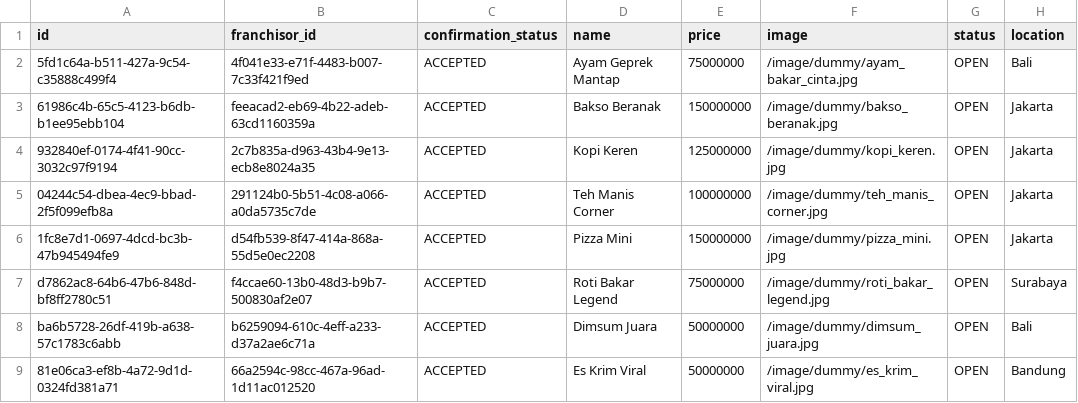
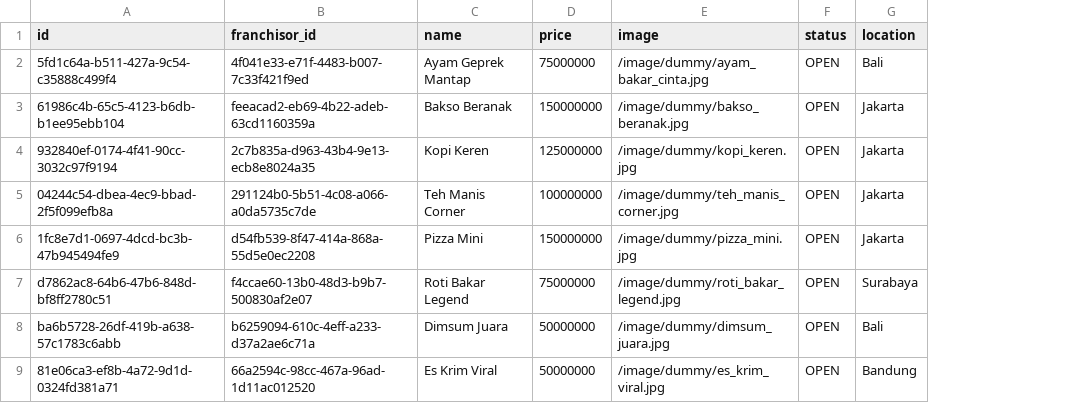
Before and after one commit to agnesjuliana/eazychise, a CSV file: prisma/seed/franchise_listing.csv, drawn as a sheet; only a part is shown; the diff names each change by its address in the sheet, - before the commit and + after, or states it on an @@ line.

Commit message:
refactor: remove confirmation_status in franchise_listings

```diff
--- a/prisma/seed/franchise_listing.csv
+++ b/prisma/seed/franchise_listing.csv
-column C (confirmation_status), rows 2-9: all ACCEPTED
```
Also changed, not shown: 3 other files.
